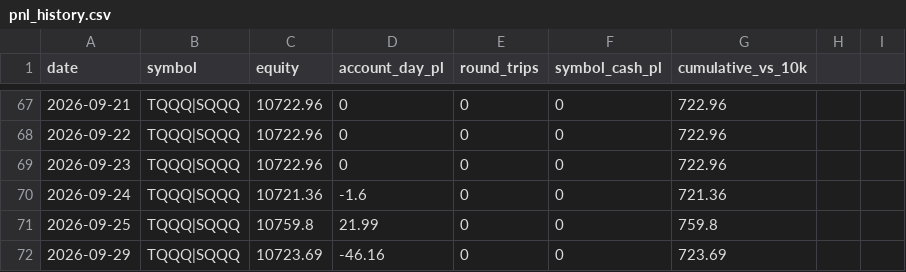
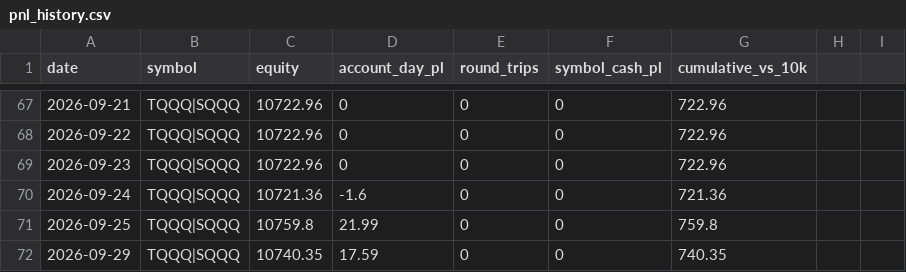
Before and after one commit to akhilpv2008/intc-vwap-trader, a CSV file: pnl_history.csv, drawn as a sheet; only a part is shown, gaps mark what is left out.

Commit message:
record: 2026-09-29

```diff
--- a/pnl_history.csv
+++ b/pnl_history.csv
@@ -71,2 +71,2 @@ date,symbol,equity,account_day_pl,round_trips,symbol_cash_pl,cumulative_vs_10k
 2026-09-25,TQQQ|SQQQ,10759.8,21.99,0,0,759.8
-2026-09-29,TQQQ|SQQQ,10723.69,-46.16,0,0,723.69
+2026-09-29,TQQQ|SQQQ,10740.35,17.59,0,0,740.35
```
